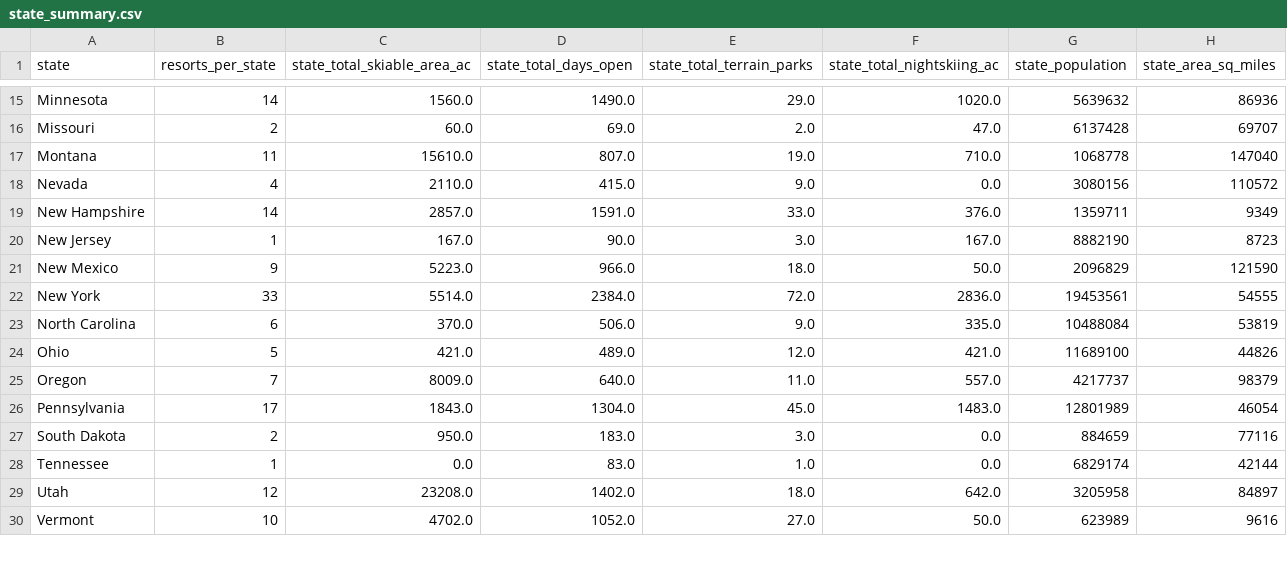
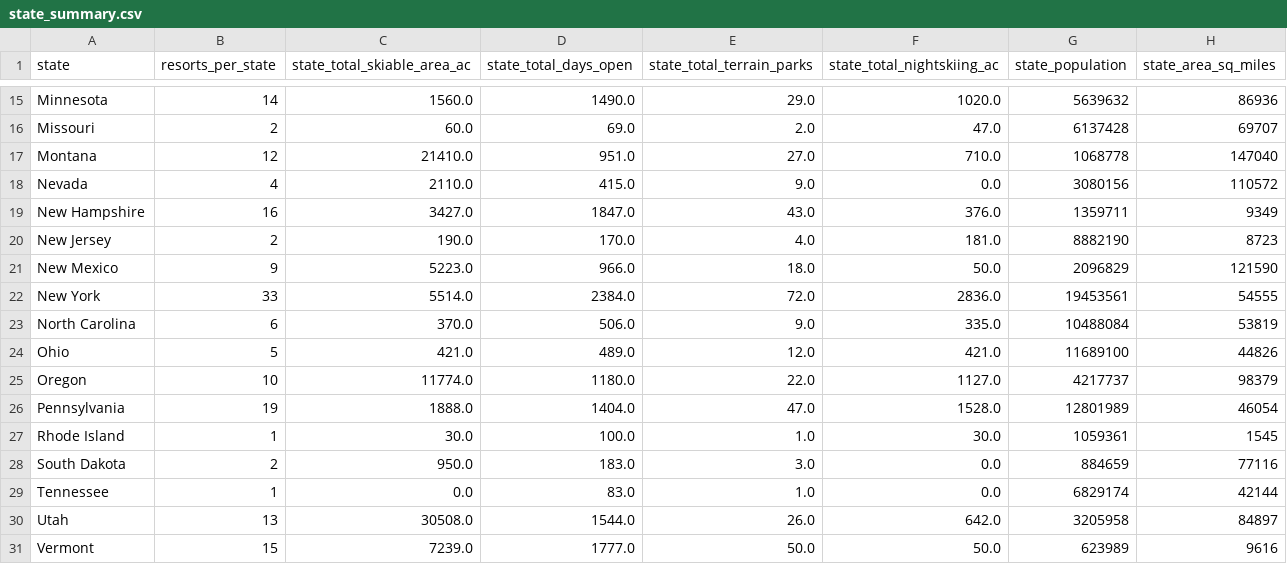
Before and after one commit to rushikeshb94/DataScienceGuidedCapstone, a CSV file: data/state_summary.csv, drawn as a sheet; only a part is shown, gaps mark what is left out; the diff covers the shown part only.

Commit message:
state_summary.csv change

```diff
--- a/data/state_summary.csv
+++ b/data/state_summary.csv
@@ -16,6 +16,6 @@ Minnesota,14,1560.0,1490.0,29.0,1020.0,5639632,86936
 Missouri,2,60.0,69.0,2.0,47.0,6137428,69707
-Montana,11,15610.0,807.0,19.0,710.0,1068778,147040
+Montana,12,21410.0,951.0,27.0,710.0,1068778,147040
 Nevada,4,2110.0,415.0,9.0,0.0,3080156,110572
-New Hampshire,14,2857.0,1591.0,33.0,376.0,1359711,9349
-New Jersey,1,167.0,90.0,3.0,167.0,8882190,8723
+New Hampshire,16,3427.0,1847.0,43.0,376.0,1359711,9349
+New Jersey,2,190.0,170.0,4.0,181.0,8882190,8723
 New Mexico,9,5223.0,966.0,18.0,50.0,2096829,121590
@@ -24,7 +24,8 @@ North Carolina,6,370.0,506.0,9.0,335.0,10488084,53819
 Ohio,5,421.0,489.0,12.0,421.0,11689100,44826
-Oregon,7,8009.0,640.0,11.0,557.0,4217737,98379
-Pennsylvania,17,1843.0,1304.0,45.0,1483.0,12801989,46054
+Oregon,10,11774.0,1180.0,22.0,1127.0,4217737,98379
+Pennsylvania,19,1888.0,1404.0,47.0,1528.0,12801989,46054
+Rhode Island,1,30.0,100.0,1.0,30.0,1059361,1545
 South Dakota,2,950.0,183.0,3.0,0.0,884659,77116
 Tennessee,1,0.0,83.0,1.0,0.0,6829174,42144
-Utah,12,23208.0,1402.0,18.0,642.0,3205958,84897
-Vermont,10,4702.0,1052.0,27.0,50.0,623989,9616
+Utah,13,30508.0,1544.0,26.0,642.0,3205958,84897
+Vermont,15,7239.0,1777.0,50.0,50.0,623989,9616
```
Also changed, not shown: 50 edited cells elsewhere in this file.
